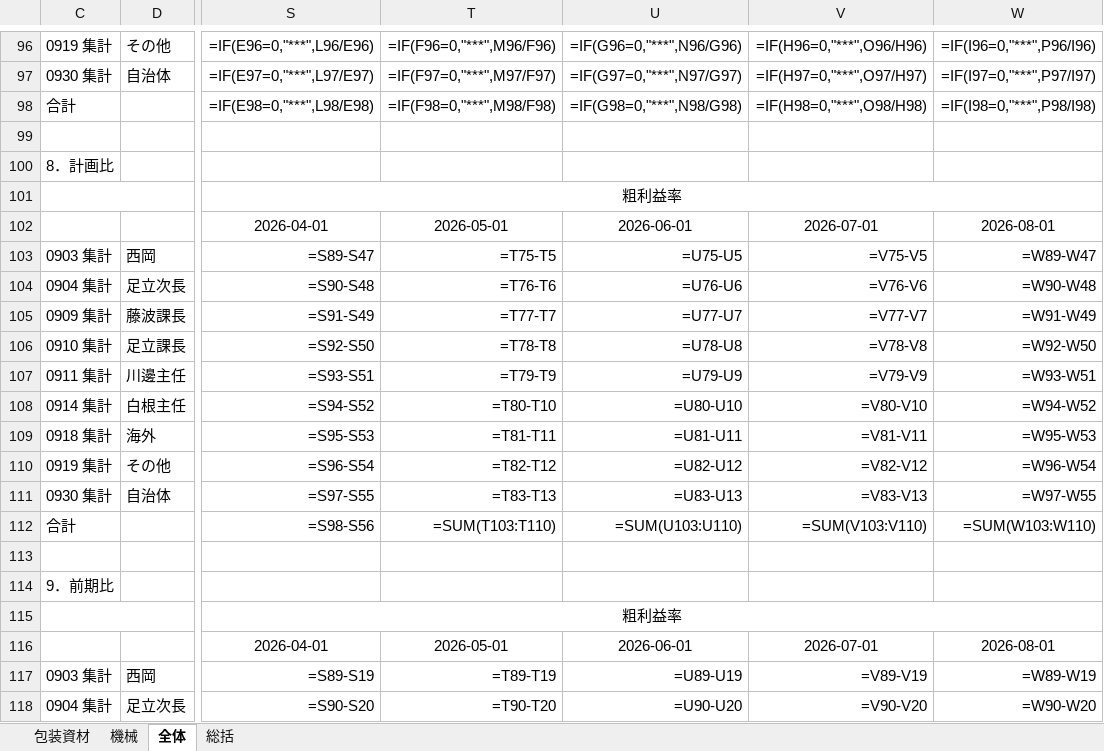
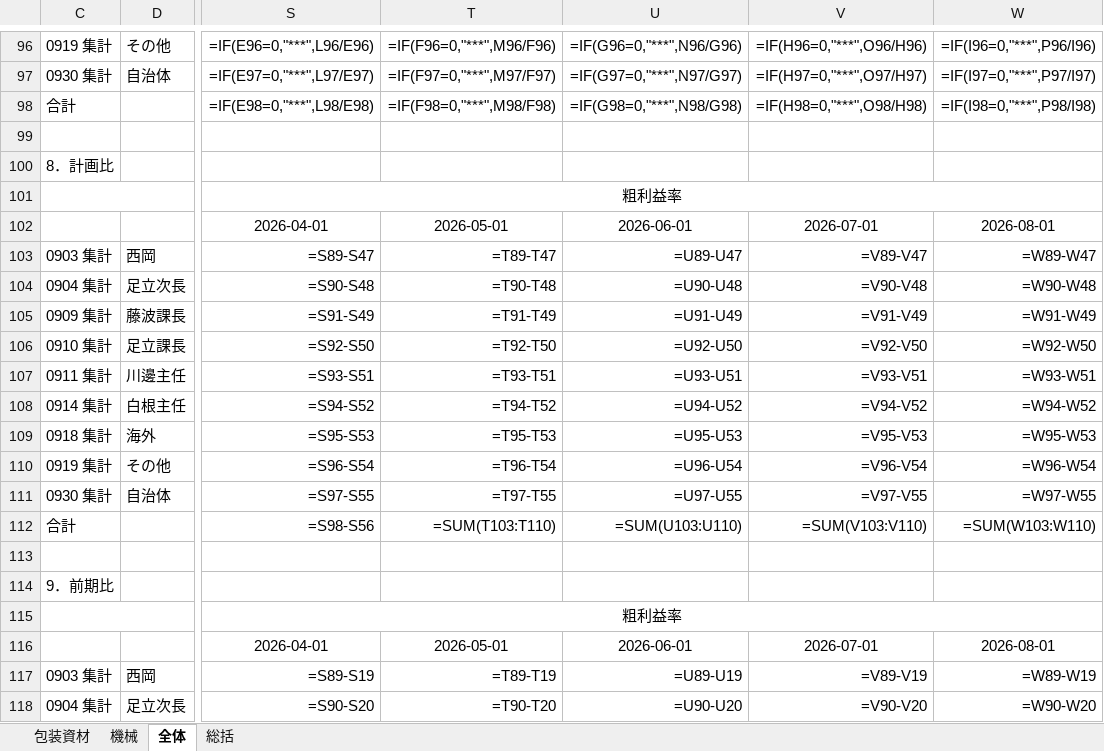
Before and after one commit to takahashihc/claudecode, an Excel workbook: reports/2026-08_月次実績報告/excel/第51期下期境港営業所担当者別実績.xlsx, sheet 全体, drawn as a sheet; only a part is shown, gaps mark what is left out; values as stored, in another font and other column widths than the file's, no borders; formulas without a stored value are shown as written; the diff names each change by its address in the sheet, - before the commit and + after, or states it on an @@ line.

```diff
--- a/reports/2026-08_月次実績報告/excel/第51期下期境港営業所担当者別実績.xlsx (sheet 全体)
+++ b/reports/2026-08_月次実績報告/excel/第51期下期境港営業所担当者別実績.xlsx (sheet 全体)
-T103: =T75-T5
+T103: =T89-T47
-U103: =U75-U5
+U103: =U89-U47
-V103: =V75-V5
+V103: =V89-V47
-T104: =T76-T6
+T104: =T90-T48
-U104: =U76-U6
+U104: =U90-U48
-V104: =V76-V6
+V104: =V90-V48
-T105: =T77-T7
+T105: =T91-T49
-U105: =U77-U7
+U105: =U91-U49
-V105: =V77-V7
+V105: =V91-V49
-T106: =T78-T8
+T106: =T92-T50
-U106: =U78-U8
+U106: =U92-U50
-V106: =V78-V8
+V106: =V92-V50
-T107: =T79-T9
+T107: =T93-T51
-U107: =U79-U9
+U107: =U93-U51
-V107: =V79-V9
+V107: =V93-V51
-T108: =T80-T10
+T108: =T94-T52
-U108: =U80-U10
+U108: =U94-U52
-V108: =V80-V10
+V108: =V94-V52
-T109: =T81-T11
+T109: =T95-T53
-U109: =U81-U11
+U109: =U95-U53
-V109: =V81-V11
+V109: =V95-V53
-T110: =T82-T12
+T110: =T96-T54
-U110: =U82-U12
+U110: =U96-U54
-V110: =V82-V12
+V110: =V96-V54
-T111: =T83-T13
+T111: =T97-T55
-U111: =U83-U13
+U111: =U97-U55
-V111: =V83-V13
+V111: =V97-V55
```
Also changed, not shown: sheet 包装資材, sheet 機械, reports/2026-08_月次実績報告/excel/第51期下期下関営業所担当者別実績.xlsx, reports/2026-08_月次実績報告/excel/第51期下期広域営業部担当者別実績.xlsx, 5 other files.
